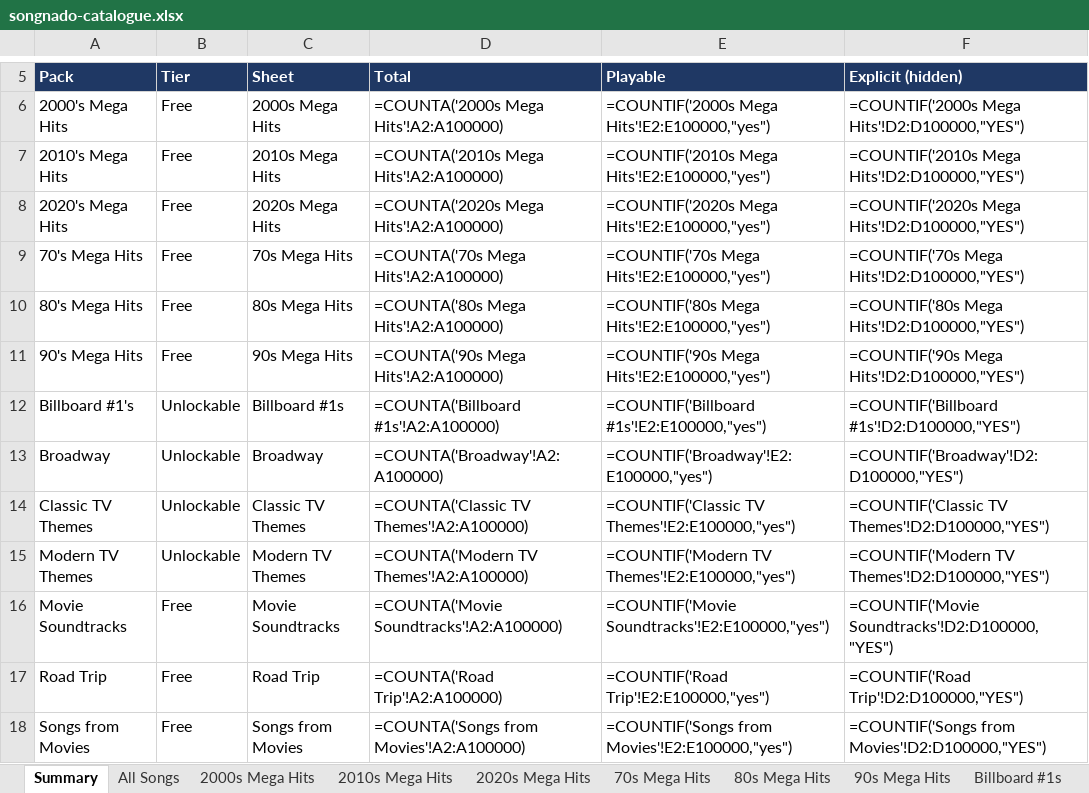
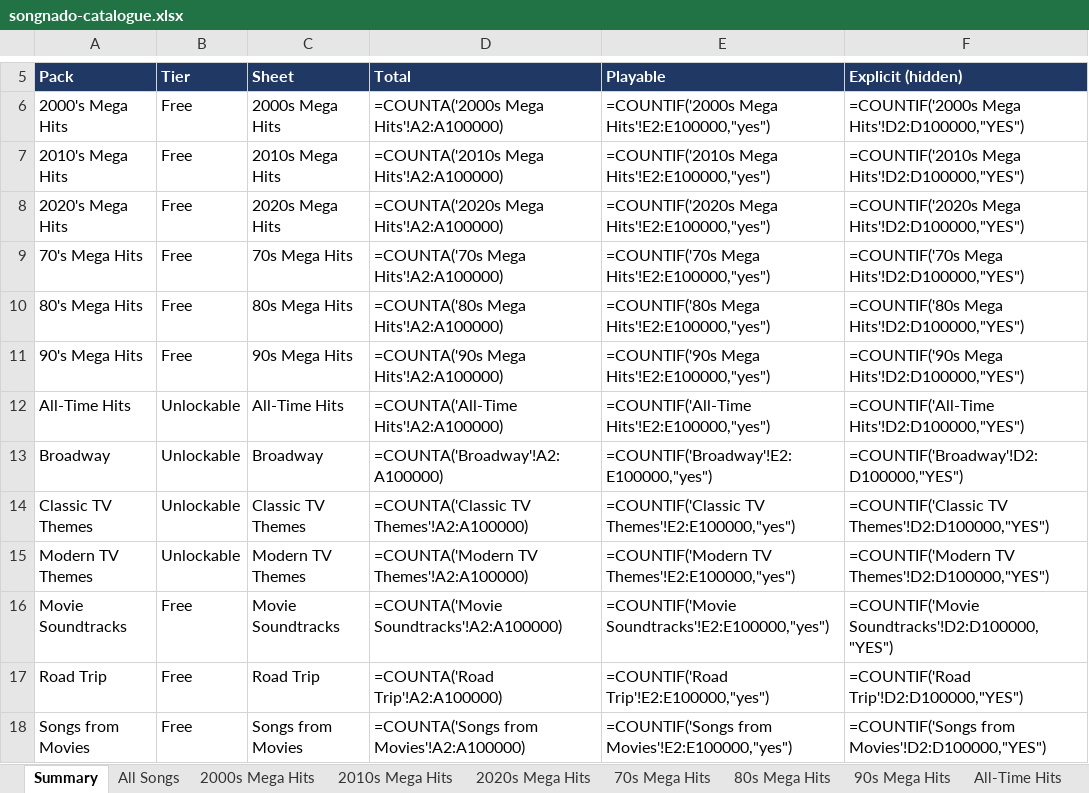
Before and after one commit to ddunaway2386/songnado, an Excel workbook: scripts/songnado-catalogue.xlsx, sheet Summary, drawn as a sheet; only a part is shown, gaps mark what is left out; values as stored, in another font and other column widths than the file's, no borders; formulas without a stored value are shown as written; removed rows and columns are numbered as before the commit, all else as after; the diff names each change by its address in the sheet, - before the commit and + after, or states it on an @@ line.

Commit message:
Songnado: rename Billboard #1's -> All-Time Hits
Two problems, one rename.

ACCURACY. It was never a Billboard chart list. The underlying Deezer
playlist is titled 'All Hits 70s-20s' — a general hits mix spanning five
decades. A player who unlocks a pack called 'Billboard #1's' expecting
chart-toppers gets something else.

TRADEMARK. 'Billboard' belongs to Penske Media. Naming a feature in a
commercial app after it implies an affiliation we don't have, and it was
sitting in both the UI and the App Store description draft. More
concrete exposure than the Deezer question, since that's a brand name in
the product rather than a service we consume.

'All-Time Hits' describes what the pack actually contains and carries no
trademark.

Updated the seed, the export script, the listing draft and the public
site. Regenerated all-songs.csv and the review workbook so the reviewer
isn't marking up a pack name that no longer exists.

Related finding, not addressed here: 1,234 of its 2,000 tracks (62%)
already appear in other packs — 308 shared with 70's, 304 with 2000's,
284 with 90's. Only 766 are unique. That's a lot of redundancy for what
is currently the marquee unlockable pack.

```diff
--- a/scripts/songnado-catalogue.xlsx (sheet Summary)
+++ b/scripts/songnado-catalogue.xlsx (sheet Summary)
-sheet tab: Billboard #1s
+sheet tab: All-Time Hits
-row 12: Billboard #1's | Unlockable | Billboard #1s | =COUNTA('Billboard #1s'!A2:A100000) | =COUNTIF('Billboard #1s'!E2:E100000,"yes") | =COUNTIF('Billboard #1s'!D2:D100000,"YES")
+row 12: All-Time Hits | Unlockable | All-Time Hits | =COUNTA('All-Time Hits'!A2:A100000) | =COUNTIF('All-Time Hits'!E2:E100000,"yes") | =COUNTIF('All-Time Hits'!D2:D100000,"YES")
```
Also changed, not shown: sheet All Songs, 7 other files.
